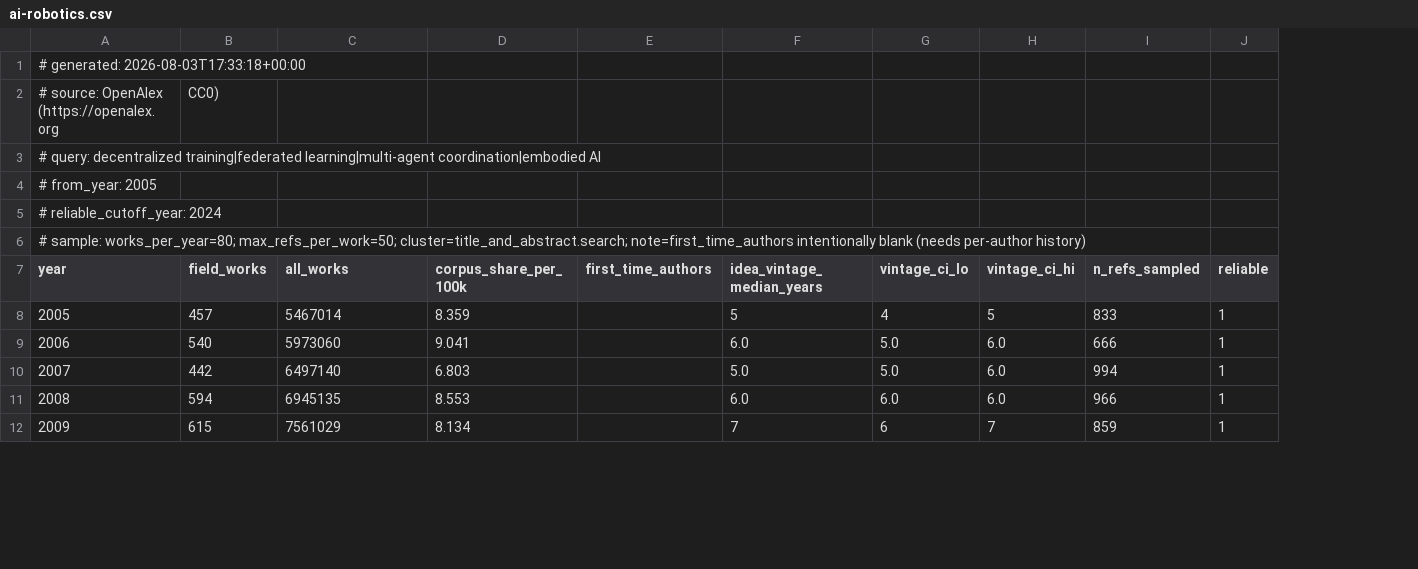
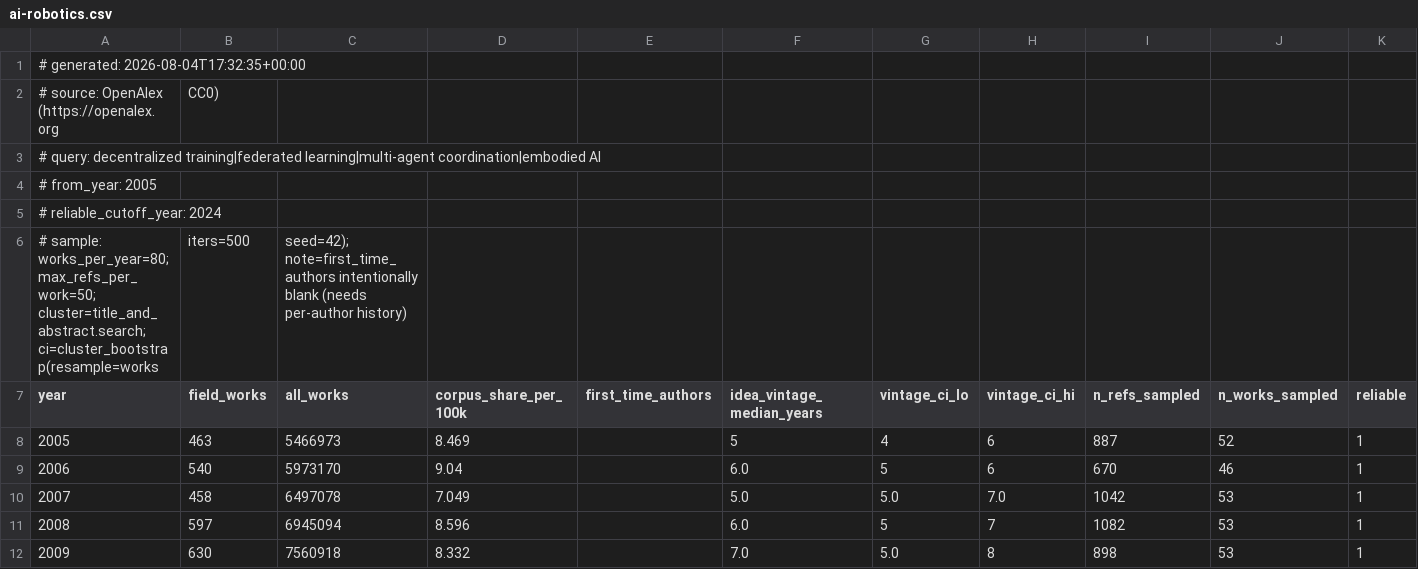
Before and after one commit to daviddao/plresearch.org, a CSV file: src/data/velocity/ai-robotics.csv, drawn as a sheet; only a part is shown; removed rows and columns are numbered as before the commit, all else as after; the diff covers the shown part only; the diff names each change by its address in the sheet, - before the commit and + after, or states it on an @@ line.

```diff
--- a/src/data/velocity/ai-robotics.csv
+++ b/src/data/velocity/ai-robotics.csv
+column J (n_works_sampled), rows 8-12: 52 | 46 | 53 | 53 | 53
-A1 (year): # generated: 2026-08-03T17:33:18+00:00
+A1 (year): # generated: 2026-08-04T17:32:35+00:00
-row 6: # sample: works_per_year=80; max_refs_per_work=50; cluster=title_and_abstract.search; note=first_time_authors intentionally blank (needs per-author history)
+row 6: # sample: works_per_year=80; max_refs_per_work=50; cluster=title_and_abstract.search; ci=cluster_bootstrap(resample=works | iters=500 | seed=42); note=first_time_authors intentionally blank (needs per-author history)
-B8 (field_works): 457
+B8 (field_works): 463
-C8 (all_works): 5467014
+C8 (all_works): 5466973
-D8 (corpus_share_per_100k): 8.359
+D8 (corpus_share_per_100k): 8.469
-H8 (vintage_ci_hi): 5
+H8 (vintage_ci_hi): 6
-I8 (n_refs_sampled): 833
+I8 (n_refs_sampled): 887
-C9 (all_works): 5973060
+C9 (all_works): 5973170
-D9 (corpus_share_per_100k): 9.041
+D9 (corpus_share_per_100k): 9.04
-G9 (vintage_ci_lo): 5.0
+G9 (vintage_ci_lo): 5
-H9 (vintage_ci_hi): 6.0
+H9 (vintage_ci_hi): 6
-I9 (n_refs_sampled): 666
+I9 (n_refs_sampled): 670
-B10 (field_works): 442
+B10 (field_works): 458
-C10 (all_works): 6497140
+C10 (all_works): 6497078
-D10 (corpus_share_per_100k): 6.803
+D10 (corpus_share_per_100k): 7.049
-H10 (vintage_ci_hi): 6.0
+H10 (vintage_ci_hi): 7.0
-I10 (n_refs_sampled): 994
+I10 (n_refs_sampled): 1042
-B11 (field_works): 594
+B11 (field_works): 597
-C11 (all_works): 6945135
+C11 (all_works): 6945094
-D11 (corpus_share_per_100k): 8.553
+D11 (corpus_share_per_100k): 8.596
-G11 (vintage_ci_lo): 6.0
+G11 (vintage_ci_lo): 5
-H11 (vintage_ci_hi): 6.0
+H11 (vintage_ci_hi): 7
-I11 (n_refs_sampled): 966
+I11 (n_refs_sampled): 1082
-B12 (field_works): 615
+B12 (field_works): 630
-C12 (all_works): 7561029
+C12 (all_works): 7560918
-D12 (corpus_share_per_100k): 8.134
+D12 (corpus_share_per_100k): 8.332
-F12 (idea_vintage_median_years): 7
+F12 (idea_vintage_median_years): 7.0
-G12 (vintage_ci_lo): 6
+G12 (vintage_ci_lo): 5.0
-H12 (vintage_ci_hi): 7
+H12 (vintage_ci_hi): 8
-I12 (n_refs_sampled): 859
+I12 (n_refs_sampled): 898
```
Also changed, not shown: 102 edited cells elsewhere in this file, src/data/velocity/digital-human-rights.csv, src/data/velocity/economies-governance.csv, 21 other files.
